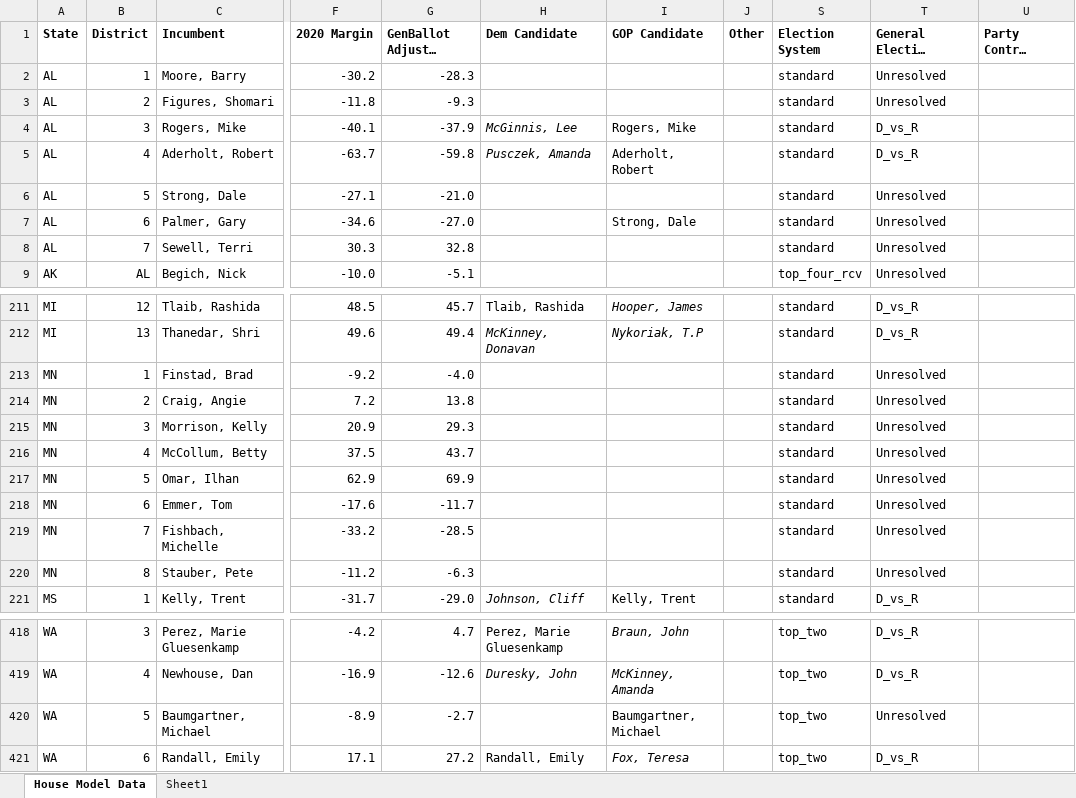
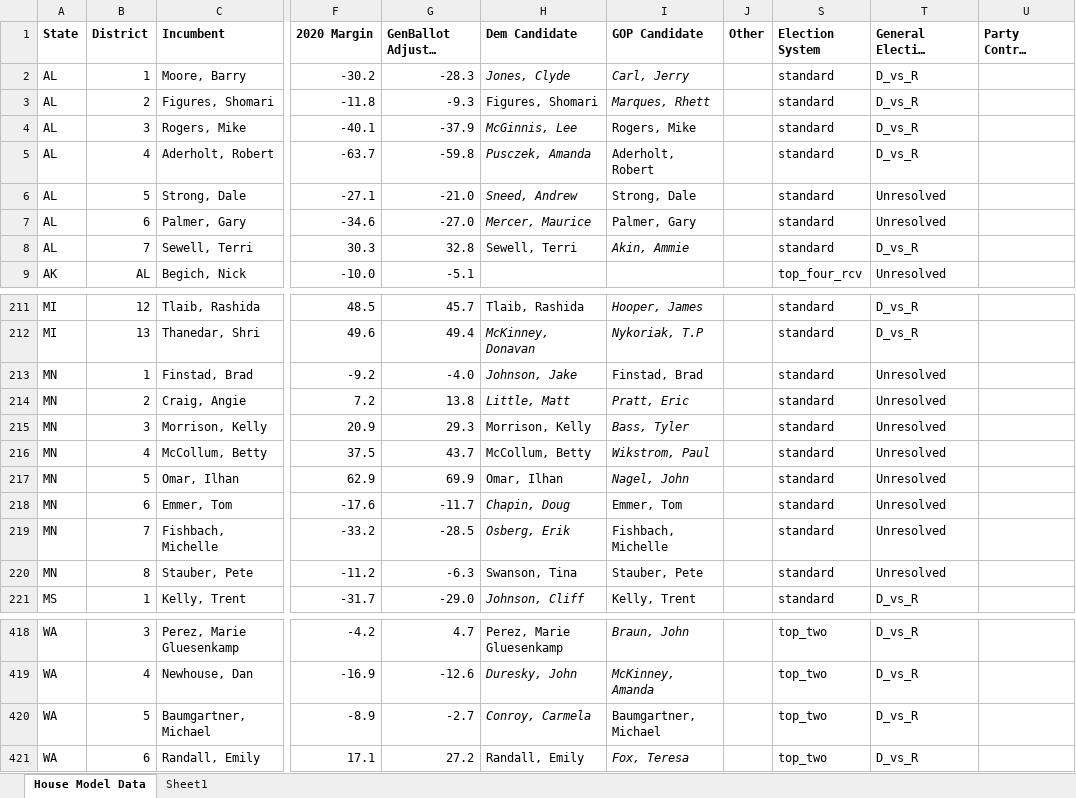
Before and after one commit to benyelin/house_model_python, an Excel workbook: inputs/House Model Data.xlsx, sheet House Model Data, drawn as a sheet; only a part is shown, gaps mark what is left out; long unchanged cells end in …; values as stored, in another font and other column widths than the file's, no borders; conditional formats not drawn; the diff covers the shown part only; the diff names each change by its address in the sheet, - before the commit and + after, or states it on an @@ line.

Commit message:
Update House model inputs and outputs

```diff
--- a/inputs/House Model Data.xlsx (sheet House Model Data)
+++ b/inputs/House Model Data.xlsx (sheet House Model Data)
-H2 (Dem Candidate): (empty)
+H2 (Dem Candidate): Jones, Clyde
-I2 (GOP Candidate): (empty)
+I2 (GOP Candidate): Carl, Jerry
-T2:T3 (General Election Party Structure): Unresolved
+T2:T3 (General Election Party Structure): D_vs_R
-H3 (Dem Candidate): (empty)
+H3 (Dem Candidate): Figures, Shomari
-I3 (GOP Candidate): (empty)
+I3 (GOP Candidate): Marques, Rhett
-H6 (Dem Candidate): (empty)
+H6 (Dem Candidate): Sneed, Andrew
-I6 (GOP Candidate): (empty)
+I6 (GOP Candidate): Strong, Dale
-H7 (Dem Candidate): (empty)
+H7 (Dem Candidate): Mercer, Maurice
-I7 (GOP Candidate): Strong, Dale
+I7 (GOP Candidate): Palmer, Gary
-H8 (Dem Candidate): (empty)
+H8 (Dem Candidate): Sewell, Terri
-I8 (GOP Candidate): (empty)
+I8 (GOP Candidate): Akin, Ammie
-T8 (General Election Party Structure): Unresolved
+T8 (General Election Party Structure): D_vs_R
-H213 (Dem Candidate): (empty)
+H213 (Dem Candidate): Johnson, Jake
-I213 (GOP Candidate): (empty)
+I213 (GOP Candidate): Finstad, Brad
-H214 (Dem Candidate): (empty)
+H214 (Dem Candidate): Little, Matt
-I214 (GOP Candidate): (empty)
+I214 (GOP Candidate): Pratt, Eric
-H215 (Dem Candidate): (empty)
+H215 (Dem Candidate): Morrison, Kelly
-I215 (GOP Candidate): (empty)
+I215 (GOP Candidate): Bass, Tyler
-H216 (Dem Candidate): (empty)
+H216 (Dem Candidate): McCollum, Betty
-I216 (GOP Candidate): (empty)
+I216 (GOP Candidate): Wikstrom, Paul
-H217 (Dem Candidate): (empty)
+H217 (Dem Candidate): Omar, Ilhan
-I217 (GOP Candidate): (empty)
+I217 (GOP Candidate): Nagel, John
-H218 (Dem Candidate): (empty)
+H218 (Dem Candidate): Chapin, Doug
-I218 (GOP Candidate): (empty)
+I218 (GOP Candidate): Emmer, Tom
-H219 (Dem Candidate): (empty)
+H219 (Dem Candidate): Osberg, Erik
-I219 (GOP Candidate): (empty)
+I219 (GOP Candidate): Fishbach, Michelle
-H220 (Dem Candidate): (empty)
+H220 (Dem Candidate): Swanson, Tina
-I220 (GOP Candidate): (empty)
+I220 (GOP Candidate): Stauber, Pete
-H420 (Dem Candidate): (empty)
+H420 (Dem Candidate): Conroy, Carmela
-T420 (General Election Party Structure): Unresolved
+T420 (General Election Party Structure): D_vs_R
```
Also changed, not shown: 40 edited cells elsewhere in this sheet, 8 other files.
